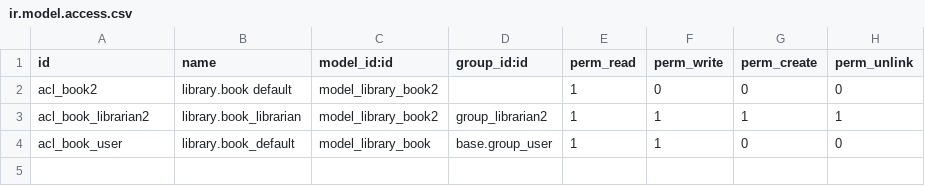
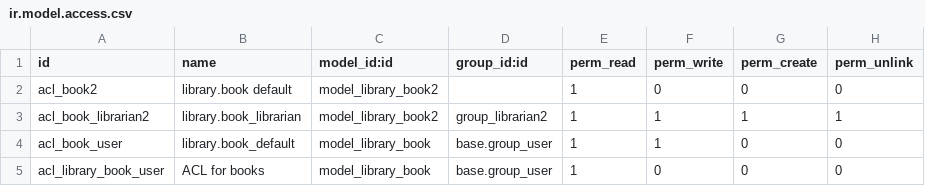
Before and after one commit to yorlysoro/odoo-practices, a CSV file: my_library/security/ir.model.access.csv, drawn as a sheet; the diff names each change by its address in the sheet, - before the commit and + after, or states it on an @@ line.

```diff
--- a/my_library/security/ir.model.access.csv
+++ b/my_library/security/ir.model.access.csv
+row 5: acl_library_book_user | ACL for books | model_library_book | base.group_user | 1 | 0 | 0 | 0
```
Also changed, not shown: 6 other files.
